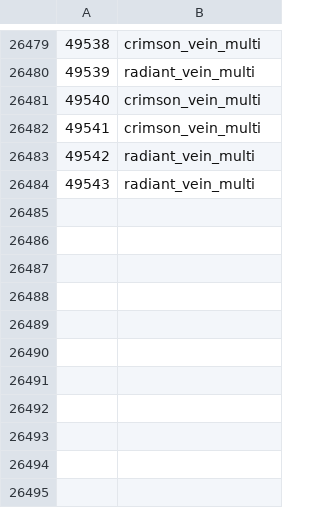
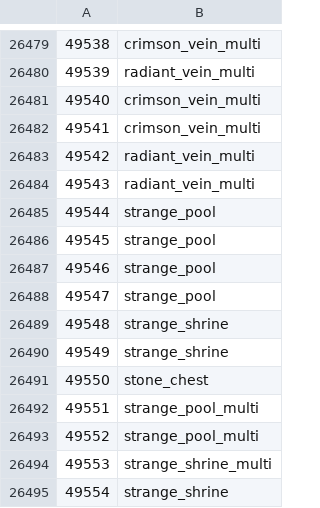
Before and after one commit to ThatGamerBlue/cs2-decompiler, a TSV file: src/main/resources/org/runestar/cs2/loc-names.tsv, drawn as a sheet; only a part is shown, gaps mark what is left out; the diff covers the shown part only; the diff names each change by its address in the sheet, - before the commit and + after, or states it on an @@ line.

Commit message:
Update names

```diff
--- a/src/main/resources/org/runestar/cs2/loc-names.tsv
+++ b/src/main/resources/org/runestar/cs2/loc-names.tsv
+row 26485: 49544 | strange_pool
+row 26486: 49545 | strange_pool
+row 26487: 49546 | strange_pool
+row 26488: 49547 | strange_pool
+row 26489: 49548 | strange_shrine
+row 26490: 49549 | strange_shrine
+row 26491: 49550 | stone_chest
+row 26492: 49551 | strange_pool_multi
+row 26493: 49552 | strange_pool_multi
+row 26494: 49553 | strange_shrine_multi
+row 26495: 49554 | strange_shrine
```
Also changed, not shown: 14 edited cells elsewhere in this file, src/main/resources/org/runestar/cs2/model-names.tsv, src/main/resources/org/runestar/cs2/npc-names.tsv, 3 other files.
